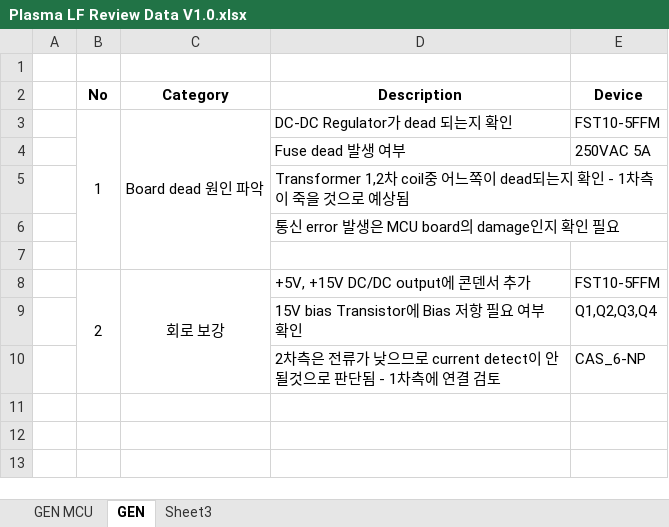
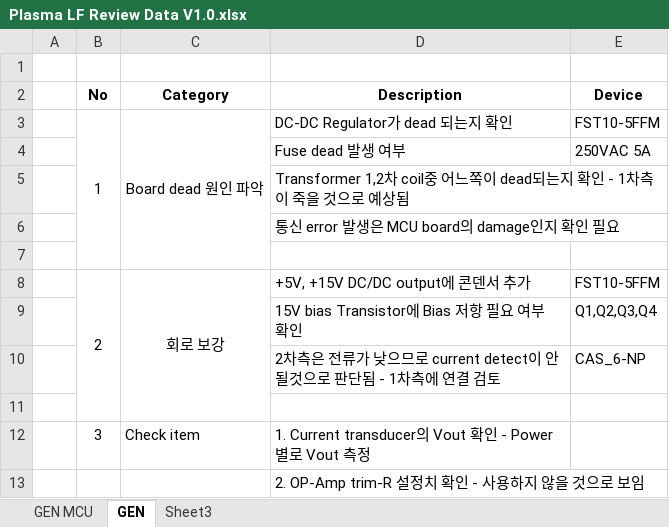
Before and after one commit to ArvidJoung/Plasma_LF, an Excel workbook: Plasma LF Review Data V1.0.xlsx, sheet GEN, drawn as a sheet; values as stored, in another font and other column widths than the file's, no borders; the diff names each change by its address in the sheet, - before the commit and + after, or states it on an @@ line.

```diff
--- a/Plasma LF Review Data V1.0.xlsx (sheet GEN)
+++ b/Plasma LF Review Data V1.0.xlsx (sheet GEN)
+row 11: (empty)
+row 12:  | 3 | Check item | 1. Current transducer의 Vout 확인 - Power별로 Vout 측정
+row 13:  |  |  | 2. OP-Amp trim-R 설정치 확인 - 사용하지 않을 것으로 보임
```
Also changed, not shown: sheet GEN MCU, 1_LF_Generator_MCU/LF_Gen_Review Data_20171211.xlsx, 1_LF_Generator_MCU/Plasma_LF_MCU_PinMap_20180117.xlsx, 9 other files.
